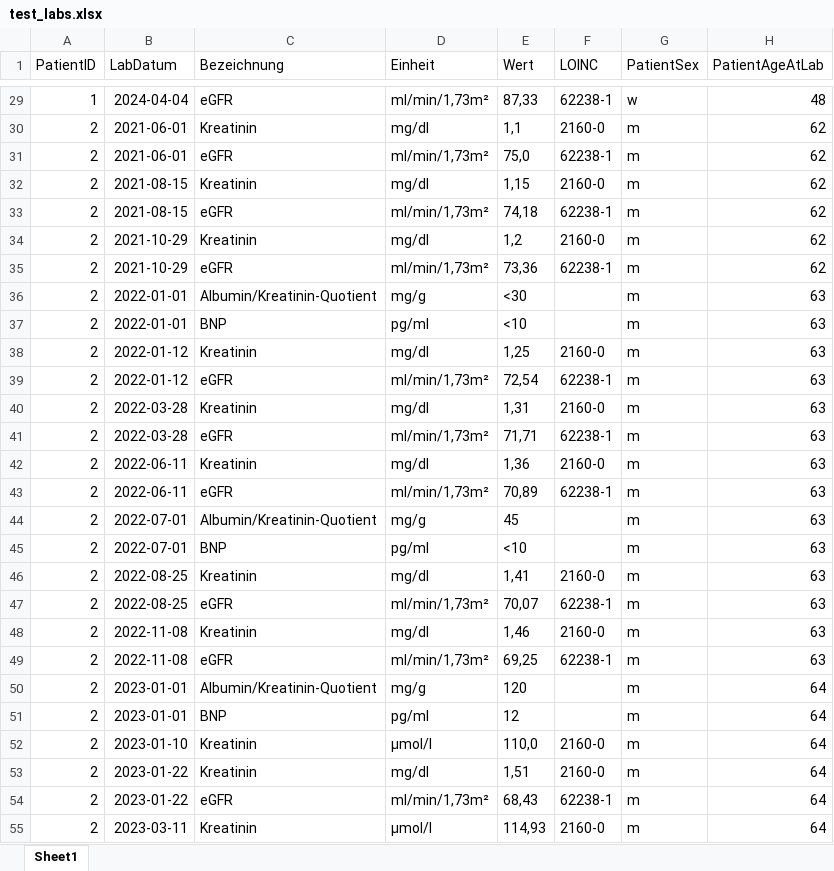
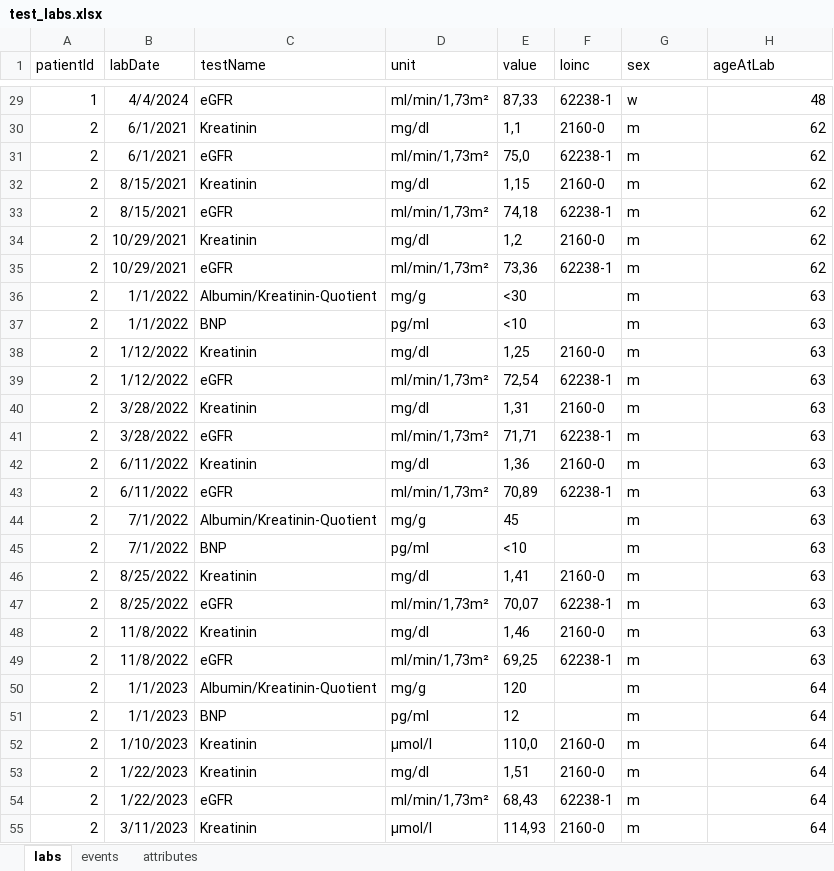
Before and after one commit to halbritter-lab/lab-trajectory-explorer-web, an Excel workbook: public/test_labs.xlsx, sheet labs, drawn as a sheet; only a part is shown, gaps mark what is left out; values as stored, in another font and other column widths than the file's, no borders; the diff covers the shown part only; the diff names each change by its address in the sheet, - before the commit and + after, or states it on an @@ line.

Commit message:
chore(data): harmonize demo workbook to multi-sheet English camelCase

```diff
--- a/public/test_labs.xlsx (sheet labs)
+++ b/public/test_labs.xlsx (sheet labs)
-sheet tab: Sheet1
+sheet tab: labs
+sheet tab: events
+sheet tab: attributes
-A1: PatientID
+A1: patientId
-B1: LabDatum
+B1: labDate
-C1: Bezeichnung
+C1: testName
-D1: Einheit
+D1: unit
-E1: Wert
+E1: value
-F1: LOINC
+F1: loinc
-G1: PatientSex
+G1: sex
-H1: PatientAgeAtLab
+H1: ageAtLab
-B29 (labDate): 2024-04-04
+B29 (labDate): 4/4/2024
-B30:B31 (labDate): 2021-06-01
+B30:B31 (labDate): 6/1/2021
-B32:B33 (labDate): 2021-08-15
+B32:B33 (labDate): 8/15/2021
-B34:B35 (labDate): 2021-10-29
+B34:B35 (labDate): 10/29/2021
-B36:B37 (labDate): 2022-01-01
+B36:B37 (labDate): 1/1/2022
-B38:B39 (labDate): 2022-01-12
+B38:B39 (labDate): 1/12/2022
-B40:B41 (labDate): 2022-03-28
+B40:B41 (labDate): 3/28/2022
-B42:B43 (labDate): 2022-06-11
+B42:B43 (labDate): 6/11/2022
-B44:B45 (labDate): 2022-07-01
+B44:B45 (labDate): 7/1/2022
-B46:B47 (labDate): 2022-08-25
+B46:B47 (labDate): 8/25/2022
-B48:B49 (labDate): 2022-11-08
+B48:B49 (labDate): 11/8/2022
-B50:B51 (labDate): 2023-01-01
+B50:B51 (labDate): 1/1/2023
-B52 (labDate): 2023-01-10
+B52 (labDate): 1/10/2023
-B53:B54 (labDate): 2023-01-22
+B53:B54 (labDate): 1/22/2023
-B55 (labDate): 2023-03-11
+B55 (labDate): 3/11/2023
```
Also changed, not shown: 189 edited cells elsewhere in this sheet, 3 other files.
